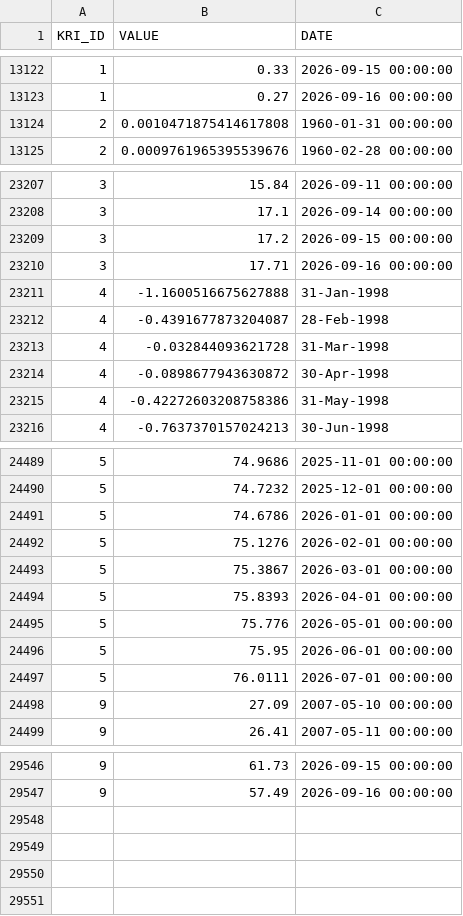
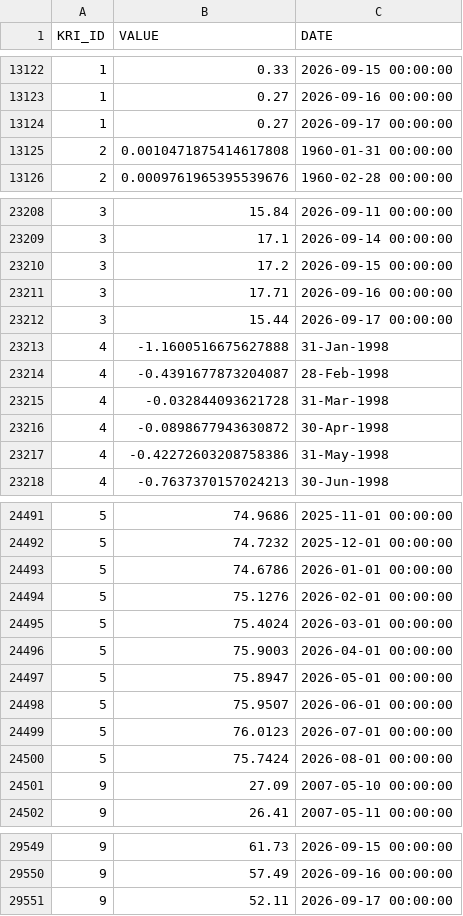
Before and after one commit to russ-john/key_risk_indicators, a CSV file: fact_kri_data.csv, drawn as a sheet; only a part is shown, gaps mark what is left out.

```diff
--- a/fact_kri_data.csv
+++ b/fact_kri_data.csv
@@ -13123,2 +13123,3 @@ KRI_ID,VALUE,DATE
 1,0.27,2026-09-16 00:00:00
+1,0.27,2026-09-17 00:00:00
 2,0.0010471875414617808,1960-01-31 00:00:00
@@ -23210,2 +23211,3 @@ KRI_ID,VALUE,DATE
 3,17.71,2026-09-16 00:00:00
+3,15.44,2026-09-17 00:00:00
 4,-1.1600516675627888,31-Jan-1998
@@ -24492,7 +24494,8 @@ KRI_ID,VALUE,DATE
 5,75.1276,2026-02-01 00:00:00
-5,75.3867,2026-03-01 00:00:00
-5,75.8393,2026-04-01 00:00:00
-5,75.776,2026-05-01 00:00:00
-5,75.95,2026-06-01 00:00:00
-5,76.0111,2026-07-01 00:00:00
+5,75.4024,2026-03-01 00:00:00
+5,75.9003,2026-04-01 00:00:00
+5,75.8947,2026-05-01 00:00:00
+5,75.9507,2026-06-01 00:00:00
+5,76.0123,2026-07-01 00:00:00
+5,75.7424,2026-08-01 00:00:00
 9,27.09,2007-05-10 00:00:00
@@ -29547 +29550,2 @@ KRI_ID,VALUE,DATE
 9,57.49,2026-09-16 00:00:00
+9,52.11,2026-09-17 00:00:00
```
